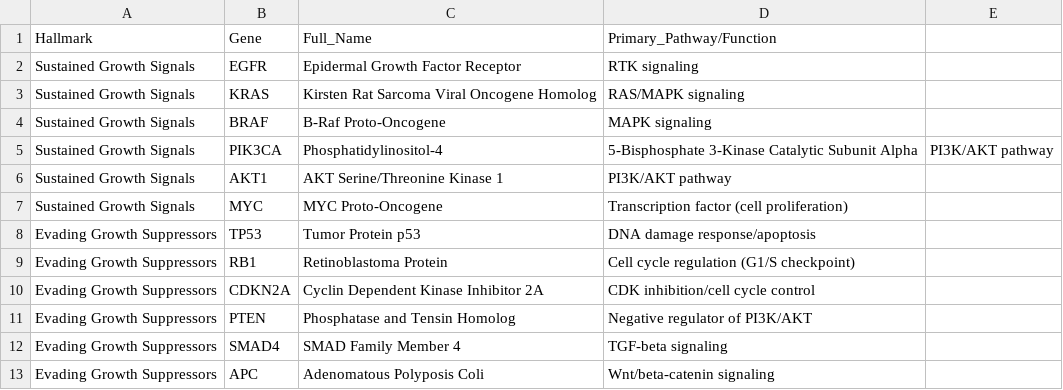
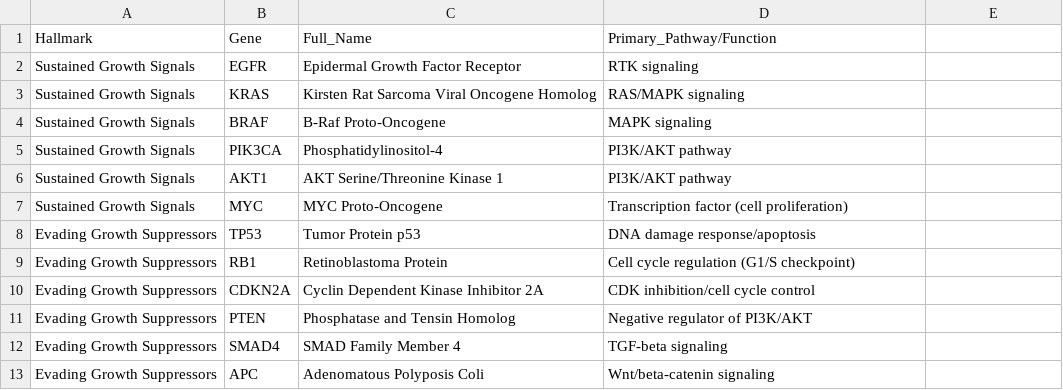
Before and after one commit to smgroves/Module-4-Cancer, a CSV file: data/genes_of_interest.csv, drawn as a sheet.

```diff
--- a/data/genes_of_interest.csv
+++ b/data/genes_of_interest.csv
@@ -4,3 +4,3 @@ Sustained Growth Signals,KRAS,Kirsten Rat Sarcoma Viral Oncogene Homolog,RAS/MAP
 Sustained Growth Signals,BRAF,B-Raf Proto-Oncogene,MAPK signaling
-Sustained Growth Signals,PIK3CA,Phosphatidylinositol-4,5-Bisphosphate 3-Kinase Catalytic Subunit Alpha,PI3K/AKT pathway
+Sustained Growth Signals,PIK3CA,Phosphatidylinositol-4,PI3K/AKT pathway
 Sustained Growth Signals,AKT1,AKT Serine/Threonine Kinase 1,PI3K/AKT pathway
```
Also changed, not shown: 1 other file.
